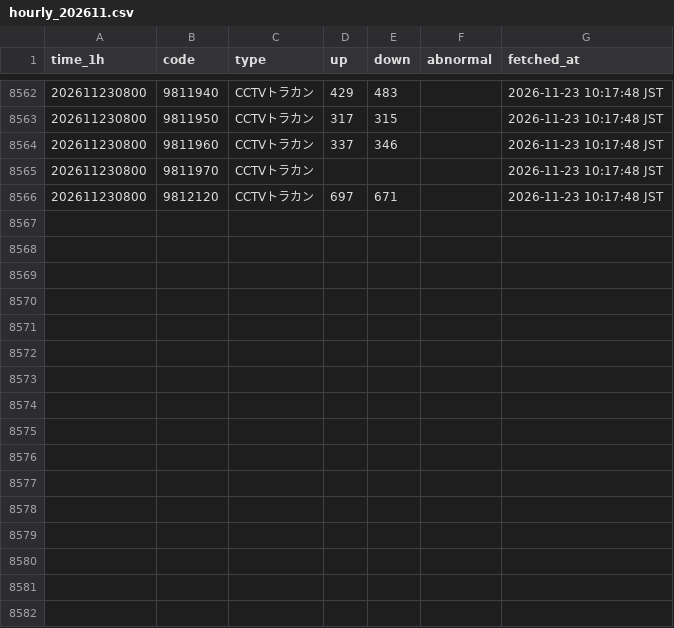
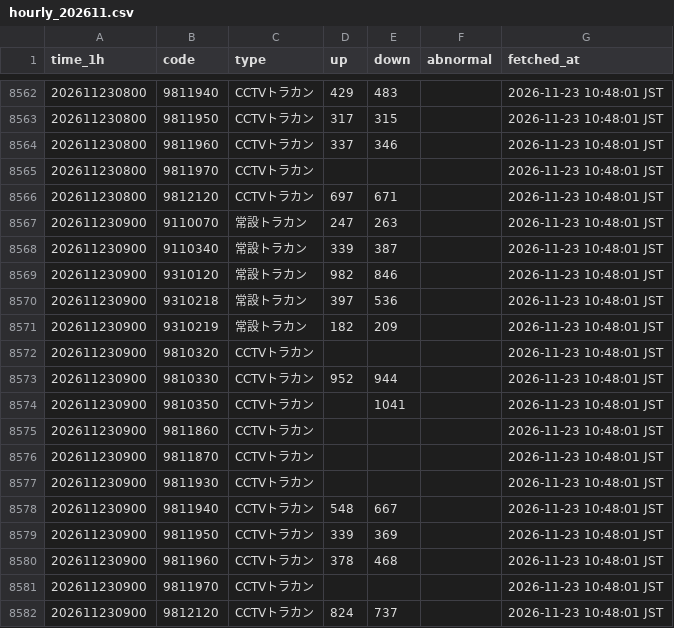
Before and after one commit to morimite2001/kagoshima-traffic-twin2026, a CSV file: history/hourly_202611.csv, drawn as a sheet; only a part is shown, gaps mark what is left out; the diff covers the shown part only.

```diff
--- a/history/hourly_202611.csv
+++ b/history/hourly_202611.csv
@@ -8562,5 +8562,21 @@
-202611230800,9811940,CCTVトラカン,429,483,,2026-11-23 10:17:48 JST
-202611230800,9811950,CCTVトラカン,317,315,,2026-11-23 10:17:48 JST
-202611230800,9811960,CCTVトラカン,337,346,,2026-11-23 10:17:48 JST
-202611230800,9811970,CCTVトラカン,,,,2026-11-23 10:17:48 JST
-202611230800,9812120,CCTVトラカン,697,671,,2026-11-23 10:17:48 JST
+202611230800,9811940,CCTVトラカン,429,483,,2026-11-23 10:48:01 JST
+202611230800,9811950,CCTVトラカン,317,315,,2026-11-23 10:48:01 JST
+202611230800,9811960,CCTVトラカン,337,346,,2026-11-23 10:48:01 JST
+202611230800,9811970,CCTVトラカン,,,,2026-11-23 10:48:01 JST
+202611230800,9812120,CCTVトラカン,697,671,,2026-11-23 10:48:01 JST
+202611230900,9110070,常設トラカン,247,263,,2026-11-23 10:48:01 JST
+202611230900,9110340,常設トラカン,339,387,,2026-11-23 10:48:01 JST
+202611230900,9310120,常設トラカン,982,846,,2026-11-23 10:48:01 JST
+202611230900,9310218,常設トラカン,397,536,,2026-11-23 10:48:01 JST
+202611230900,9310219,常設トラカン,182,209,,2026-11-23 10:48:01 JST
+202611230900,9810320,CCTVトラカン,,,,2026-11-23 10:48:01 JST
+202611230900,9810330,CCTVトラカン,952,944,,2026-11-23 10:48:01 JST
+202611230900,9810350,CCTVトラカン,,1041,,2026-11-23 10:48:01 JST
+202611230900,9811860,CCTVトラカン,,,,2026-11-23 10:48:01 JST
+202611230900,9811870,CCTVトラカン,,,,2026-11-23 10:48:01 JST
+202611230900,9811930,CCTVトラカン,,,,2026-11-23 10:48:01 JST
+202611230900,9811940,CCTVトラカン,548,667,,2026-11-23 10:48:01 JST
+202611230900,9811950,CCTVトラカン,339,369,,2026-11-23 10:48:01 JST
+202611230900,9811960,CCTVトラカン,378,468,,2026-11-23 10:48:01 JST
+202611230900,9811970,CCTVトラカン,,,,2026-11-23 10:48:01 JST
+202611230900,9812120,CCTVトラカン,824,737,,2026-11-23 10:48:01 JST
```
Also changed, not shown: 27 edited cells elsewhere in this file, history/202611.csv, 3 other files.
